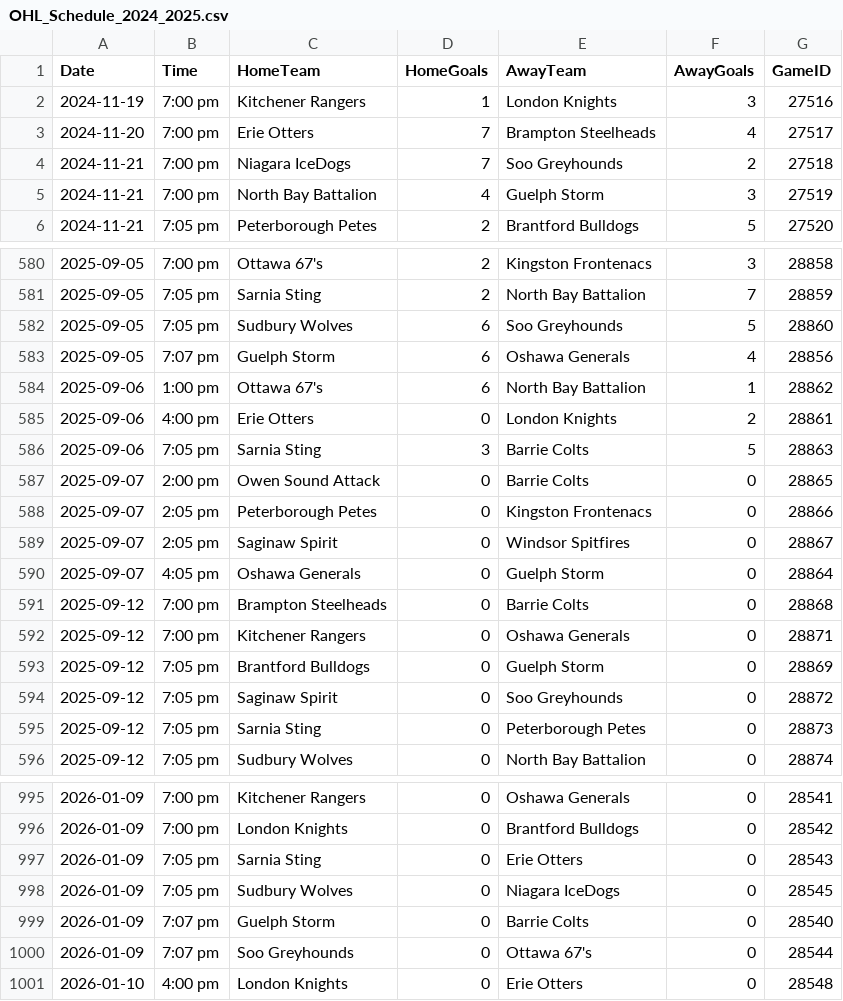
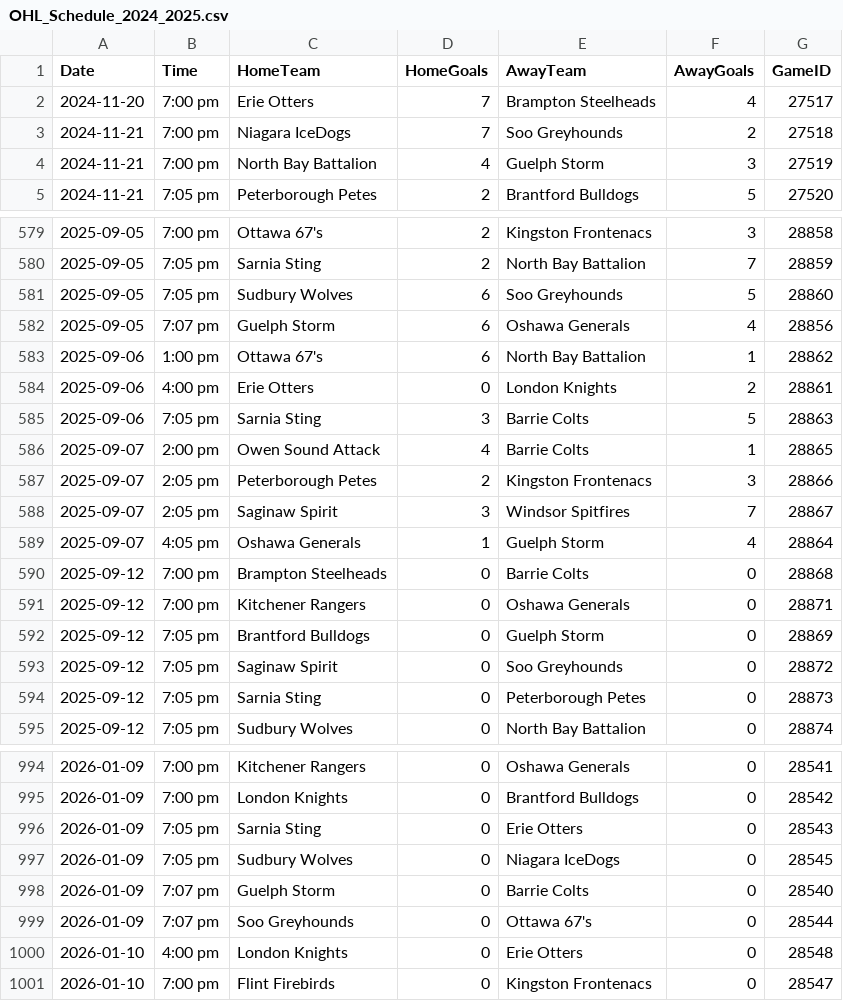
Before and after one commit to InsightDynamics/OHLStatHub, a CSV file: docs/OHL_SCHEDULE/OHL_Schedule_2024_2025.csv, drawn as a sheet; only a part is shown, gaps mark what is left out.

```diff
--- a/docs/OHL_SCHEDULE/OHL_Schedule_2024_2025.csv
+++ b/docs/OHL_SCHEDULE/OHL_Schedule_2024_2025.csv
@@ -1,3 +1,2 @@
 Date,Time,HomeTeam,HomeGoals,AwayTeam,AwayGoals,GameID
-2024-11-19,7:00 pm,Kitchener Rangers,1,London Knights,3,27516
 2024-11-20,7:00 pm,Erie Otters,7,Brampton Steelheads,4,27517
@@ -586,6 +585,6 @@ Date,Time,HomeTeam,HomeGoals,AwayTeam,AwayGoals,GameID
 2025-09-06,7:05 pm,Sarnia Sting,3,Barrie Colts,5,28863
-2025-09-07,2:00 pm,Owen Sound Attack,0,Barrie Colts,0,28865
-2025-09-07,2:05 pm,Peterborough Petes,0,Kingston Frontenacs,0,28866
-2025-09-07,2:05 pm,Saginaw Spirit,0,Windsor Spitfires,0,28867
-2025-09-07,4:05 pm,Oshawa Generals,0,Guelph Storm,0,28864
+2025-09-07,2:00 pm,Owen Sound Attack,4,Barrie Colts,1,28865
+2025-09-07,2:05 pm,Peterborough Petes,2,Kingston Frontenacs,3,28866
+2025-09-07,2:05 pm,Saginaw Spirit,3,Windsor Spitfires,7,28867
+2025-09-07,4:05 pm,Oshawa Generals,1,Guelph Storm,4,28864
 2025-09-12,7:00 pm,Brampton Steelheads,0,Barrie Colts,0,28868
@@ -1001 +1000,2 @@ Date,Time,HomeTeam,HomeGoals,AwayTeam,AwayGoals,GameID
 2026-01-10,4:00 pm,London Knights,0,Erie Otters,0,28548
+2026-01-10,7:00 pm,Flint Firebirds,0,Kingston Frontenacs,0,28547
```
Also changed, not shown: 1 other file.
